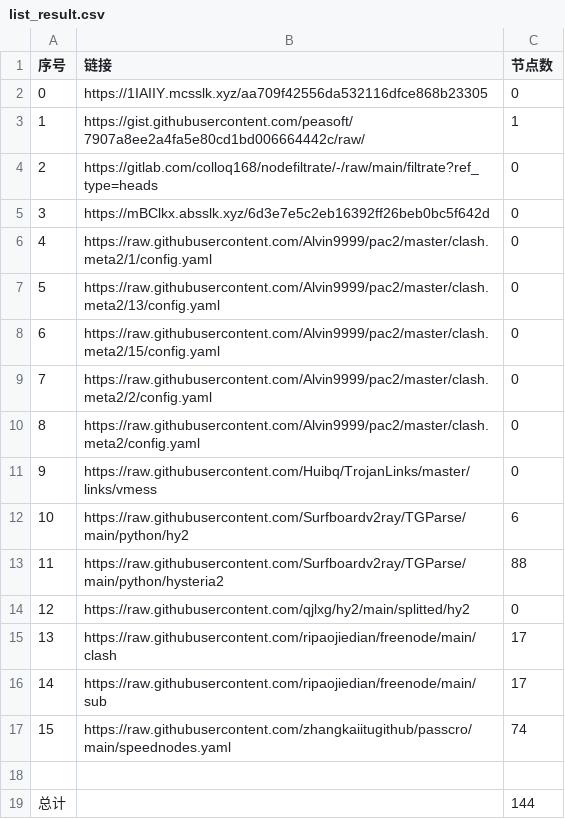
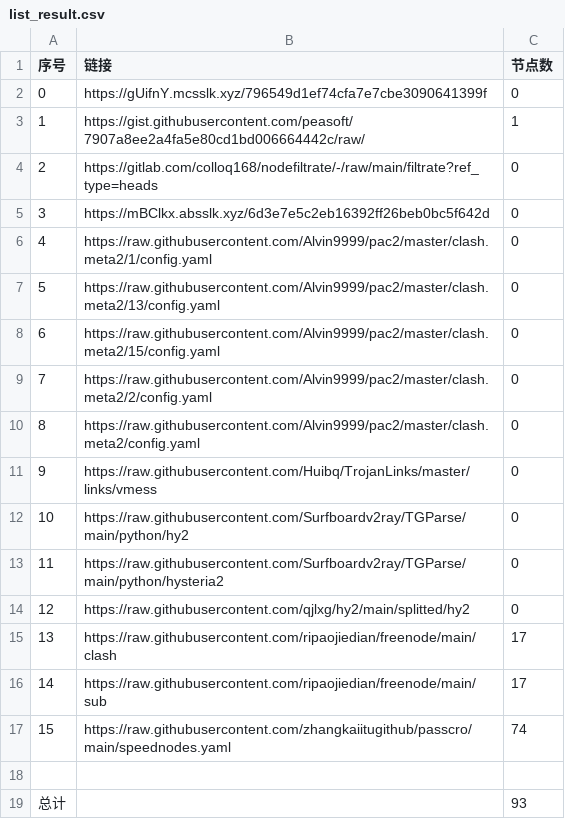
Before and after one commit to x698/NoMoreWalls, a CSV file: list_result.csv, drawn as a sheet.

```diff
--- a/list_result.csv
+++ b/list_result.csv
@@ -1,3 +1,3 @@
 序号,链接,节点数
-0,https://1IAIIY.mcsslk.xyz/aa709f42556da532116dfce868b23305,0
+0,https://gUifnY.mcsslk.xyz/796549d1ef74cfa7e7cbe3090641399f,0
 1,https://gist.githubusercontent.com/peasoft/7907a8ee2a4fa5e80cd1bd006664442c/raw/,1
@@ -11,4 +11,4 @@
 9,https://raw.githubusercontent.com/Huibq/TrojanLinks/master/links/vmess,0
-10,https://raw.githubusercontent.com/Surfboardv2ray/TGParse/main/python/hy2,6
-11,https://raw.githubusercontent.com/Surfboardv2ray/TGParse/main/python/hysteria2,88
+10,https://raw.githubusercontent.com/Surfboardv2ray/TGParse/main/python/hy2,0
+11,https://raw.githubusercontent.com/Surfboardv2ray/TGParse/main/python/hysteria2,0
 12,https://raw.githubusercontent.com/qjlxg/hy2/main/splitted/hy2,0
@@ -18,2 +18,2 @@
 
-总计,,144
+总计,,93
```
Also changed, not shown: 9 other files.
